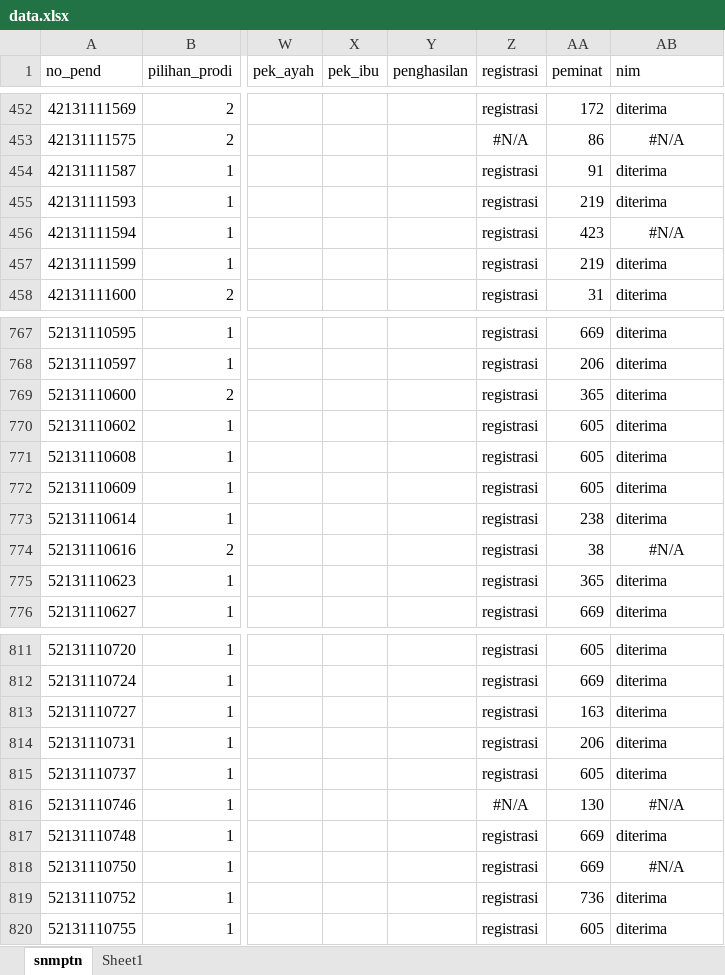
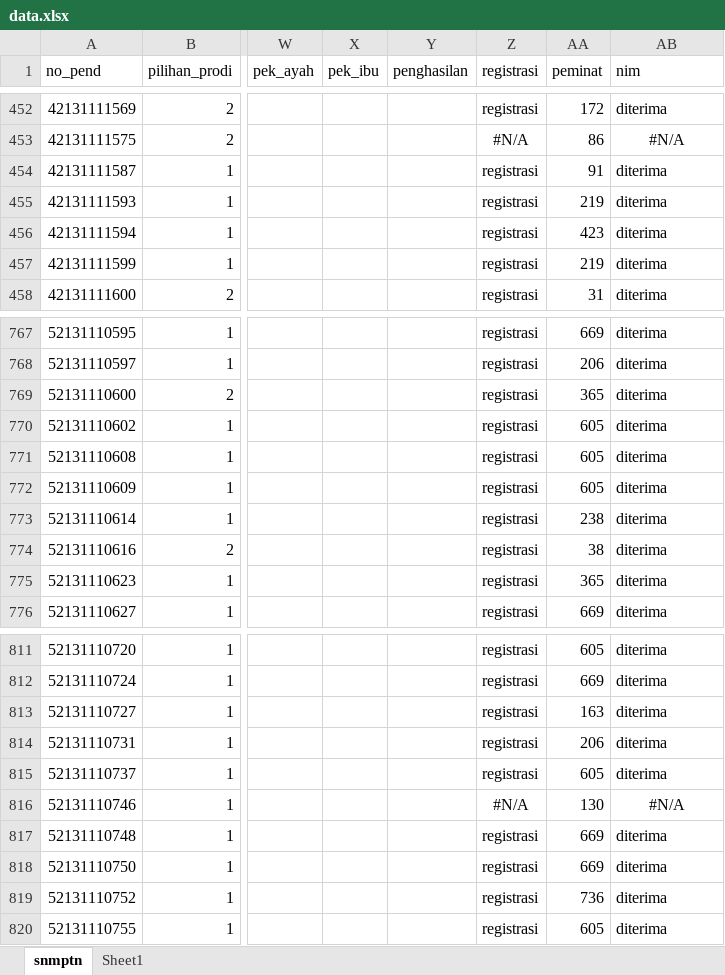
Before and after one commit to tirtareg/21smm, an Excel workbook: data.xlsx, sheet snmptn, drawn as a sheet; only a part is shown, gaps mark what is left out; values as stored, in another font and other column widths than the file's, no borders; the diff names each change by its address in the sheet, - before the commit and + after, or states it on an @@ line.

```diff
--- a/data.xlsx (sheet snmptn)
+++ b/data.xlsx (sheet snmptn)
-AB456 (nim): #N/A
+AB456 (nim): diterima
-AB456 alignment: center
+AB456 alignment: left
-AB774 (nim): #N/A
+AB774 (nim): diterima
-AB774 alignment: center
+AB774 alignment: left
-AB818 (nim): #N/A
+AB818 (nim): diterima
-AB818 alignment: center
+AB818 alignment: left
```
Also changed, not shown: docs/data.xlsx, 5 other files.
